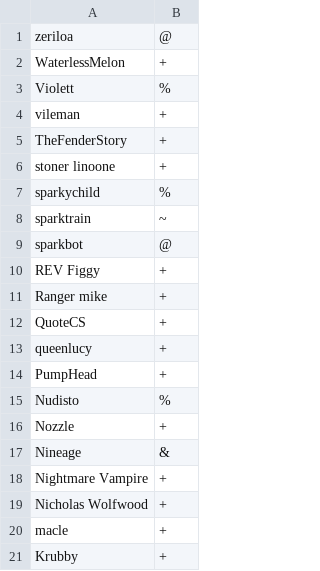
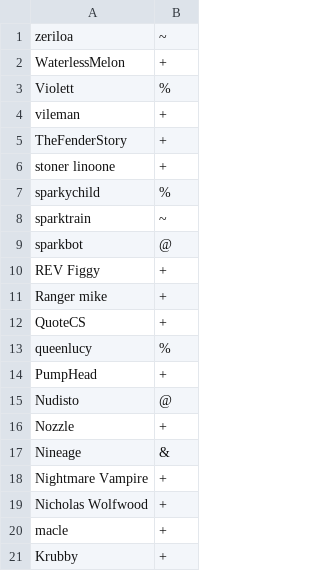
Before and after one commit to zeriloa/SparkServer, a CSV file: config/usergroups.csv, drawn as a sheet; only a part is shown.

Commit message:
Update usergroups.csv
meh

```diff
--- a/config/usergroups.csv
+++ b/config/usergroups.csv
@@ -1,2 +1,2 @@
-zeriloa,@
+zeriloa,~
 WaterlessMelon,+
@@ -12,5 +12,5 @@ Ranger mike,+
 QuoteCS,+
-queenlucy,+
+queenlucy,%
 PumpHead,+
-Nudisto,%
+Nudisto,@
 Nozzle,+
```
